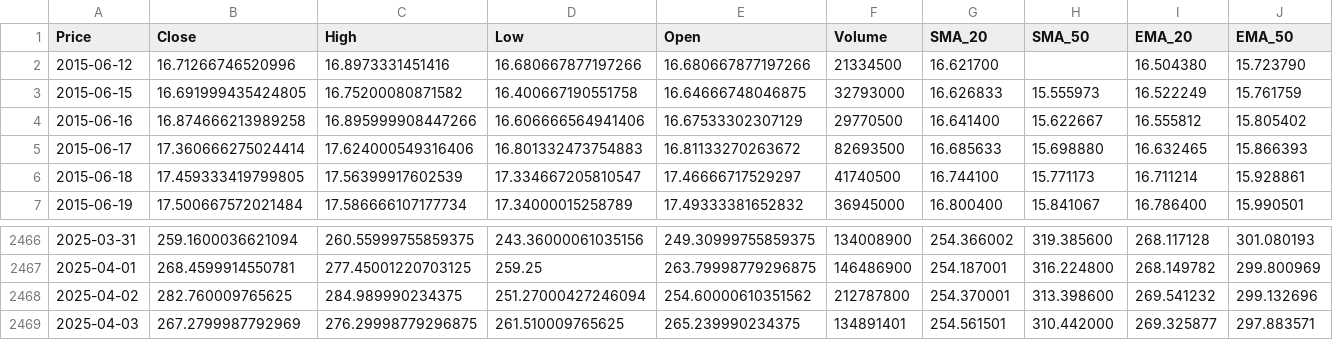
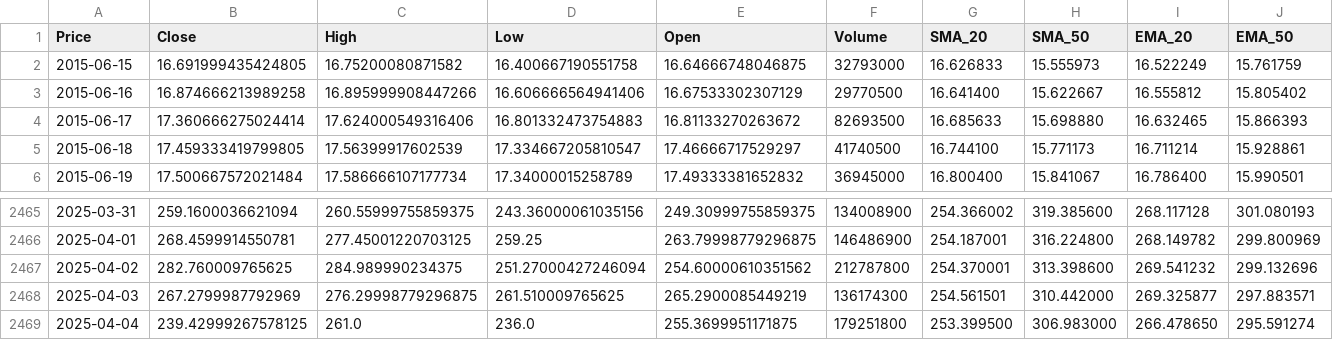
Before and after one commit to Tannngoc/Capstone2_project_BE, a CSV file: app/db/TSLA_stock.csv, drawn as a sheet; only a part is shown, gaps mark what is left out; removed rows and columns are numbered as before the commit, all else as after; rows hold the shown columns only; the diff names each change by its address in the sheet, - before the commit and + after, or states it on an @@ line.

```diff
--- a/app/db/TSLA_stock.csv
+++ b/app/db/TSLA_stock.csv
-row 2: 2015-06-12 | 16.71266746520996 | 16.8973331451416 | 16.680667877197266 | 16.680667877197266 | 21334500 | 16.621700 |  | 16.504380 | 15.723790
-E2468 (Open): 265.239990234375
+E2468 (Open): 265.2900085449219
-F2468 (Volume): 134891401
+F2468 (Volume): 136174300
+row 2469: 2025-04-04 | 239.42999267578125 | 261.0 | 236.0 | 255.3699951171875 | 179251800 | 253.399500 | 306.983000 | 266.478650 | 295.591274
```
Also changed, not shown: app/db/AAPL_stock.csv, app/db/IBM_stock.csv, 2 other files.
